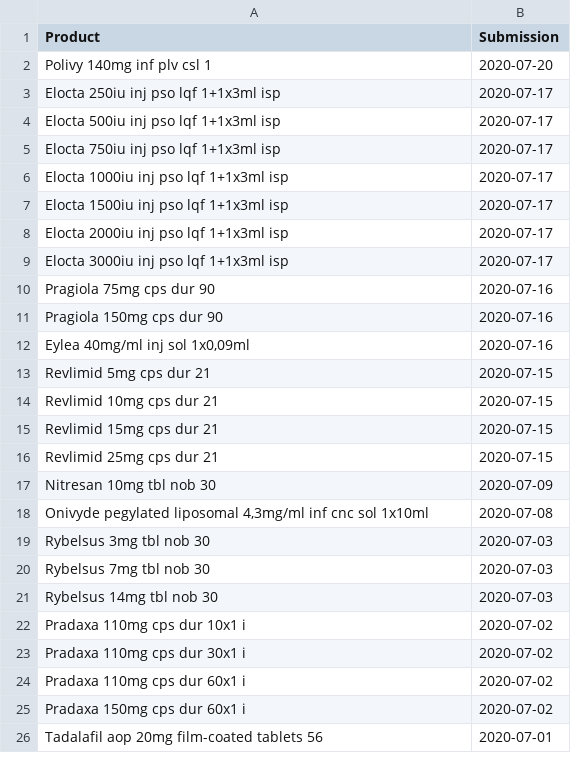
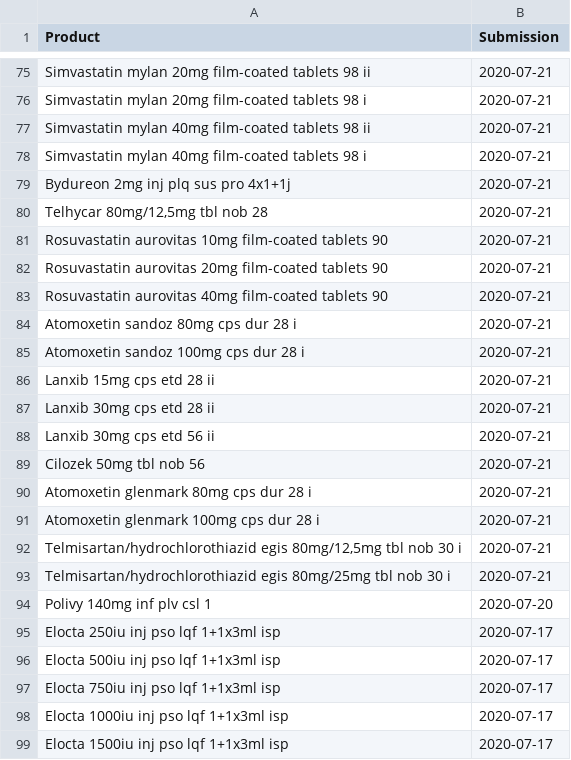
Before and after one commit to fairandaffordable/fairandaffordable.github.io, a CSV file: _data/sukl_gyogyszerek.csv, drawn as a sheet; only a part is shown, gaps mark what is left out; the shorter side is filled out with more unchanged rows; the diff covers the shown part only.

Commit message:
site regular update

```diff
--- a/_data/sukl_gyogyszerek.csv
+++ b/_data/sukl_gyogyszerek.csv
@@ -2 +75,20 @@
+"Simvastatin mylan 20mg film-coated tablets 98 ii",2020-07-21
+"Simvastatin mylan 20mg film-coated tablets 98 i",2020-07-21
+"Simvastatin mylan 40mg film-coated tablets 98 ii",2020-07-21
+"Simvastatin mylan 40mg film-coated tablets 98 i",2020-07-21
+"Bydureon 2mg inj plq sus pro 4x1+1j",2020-07-21
+"Telhycar 80mg/12,5mg tbl nob 28",2020-07-21
+"Rosuvastatin aurovitas 10mg film-coated tablets 90",2020-07-21
+"Rosuvastatin aurovitas 20mg film-coated tablets 90",2020-07-21
+"Rosuvastatin aurovitas 40mg film-coated tablets 90",2020-07-21
+"Atomoxetin sandoz 80mg cps dur 28 i",2020-07-21
+"Atomoxetin sandoz 100mg cps dur 28 i",2020-07-21
+"Lanxib 15mg cps etd 28 ii",2020-07-21
+"Lanxib 30mg cps etd 28 ii",2020-07-21
+"Lanxib 30mg cps etd 56 ii",2020-07-21
+"Cilozek 50mg tbl nob 56",2020-07-21
+"Atomoxetin glenmark 80mg cps dur 28 i",2020-07-21
+"Atomoxetin glenmark 100mg cps dur 28 i",2020-07-21
+"Telmisartan/hydrochlorothiazid egis 80mg/12,5mg tbl nob 30 i",2020-07-21
+"Telmisartan/hydrochlorothiazid egis 80mg/25mg tbl nob 30 i",2020-07-21
 "Polivy 140mg inf plv csl 1",2020-07-20
```
Also changed, not shown: 73 added rows and 8 moved rows elsewhere in this file.
